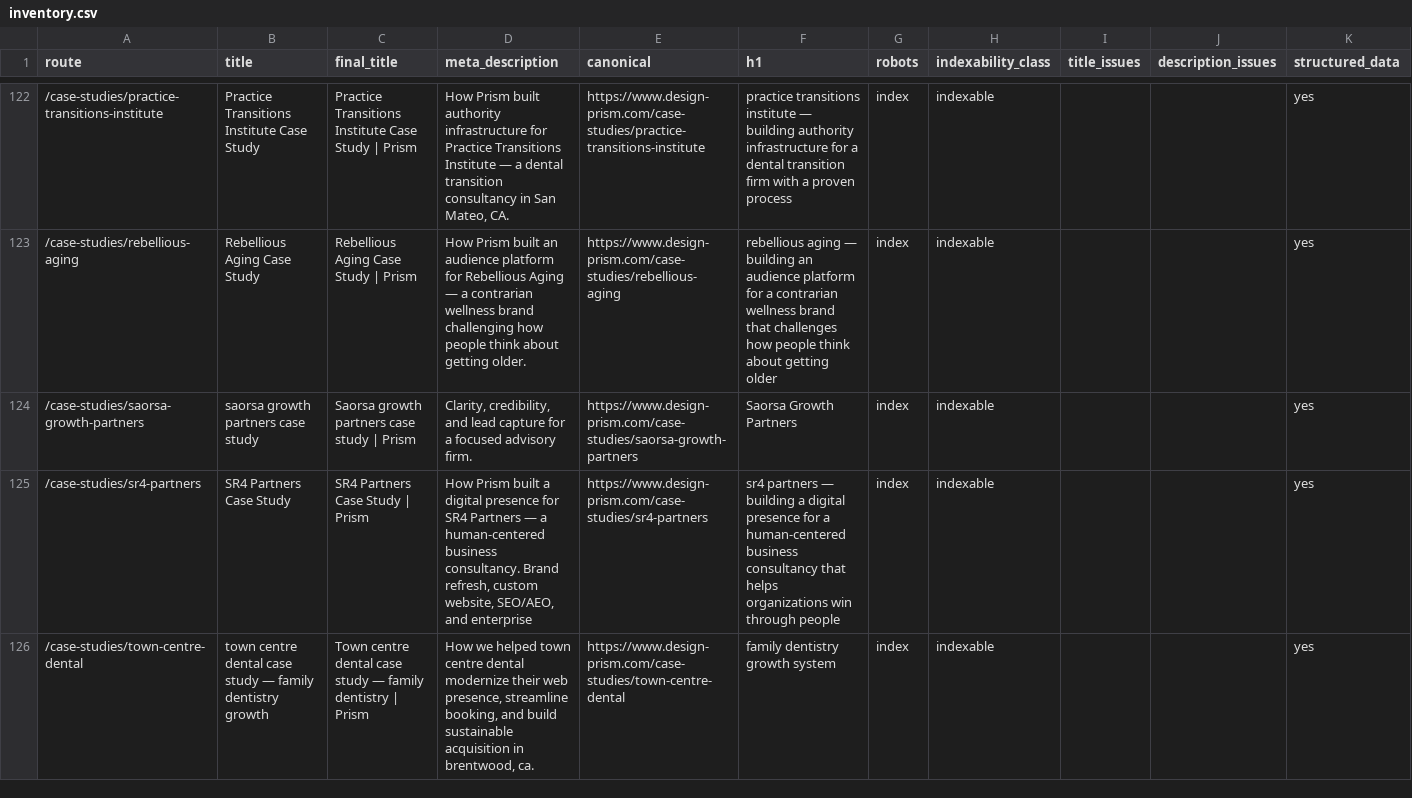
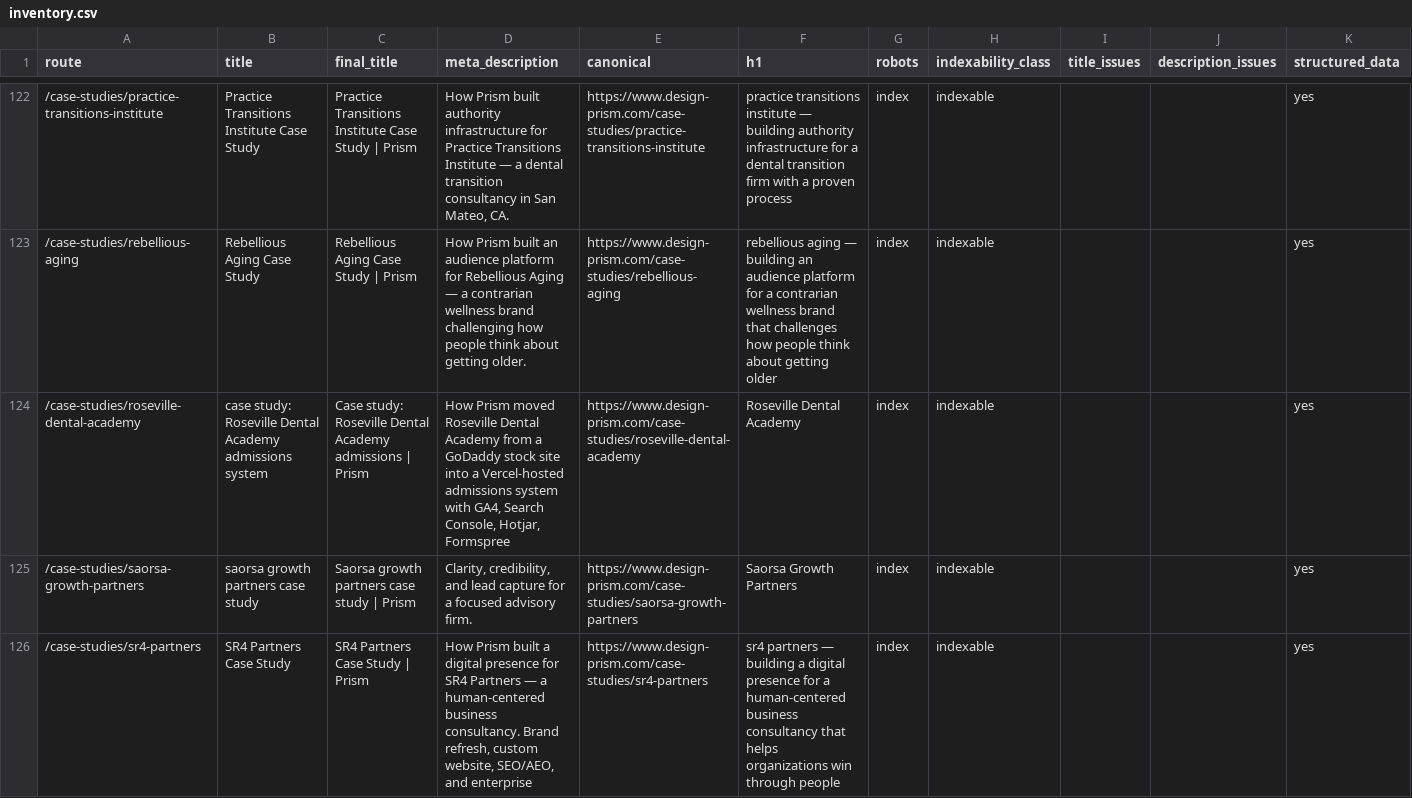
Before and after one commit to enzo-prism/prism-website, a CSV file: seo/inventory.csv, drawn as a sheet; only a part is shown, gaps mark what is left out; the shorter side is filled out with more unchanged rows.

Commit message:
Refocus dental search surface and Roseville proof

```diff
--- a/seo/inventory.csv
+++ b/seo/inventory.csv
@@ -123,2 +123,3 @@ route,title,final_title,meta_description,canonical,h1,robots,indexability_class,
 "/case-studies/rebellious-aging","Rebellious Aging Case Study","Rebellious Aging Case Study | Prism","How Prism built an audience platform for Rebellious Aging — a contrarian wellness brand challenging how people think about getting older.","https://www.design-prism.com/case-studies/rebellious-aging","rebellious aging — building an audience platform for a contrarian wellness brand that challenges how people think about getting older","index","indexable","","","yes"
+"/case-studies/roseville-dental-academy","case study: Roseville Dental Academy admissions system","Case study: Roseville Dental Academy admissions | Prism","How Prism moved Roseville Dental Academy from a GoDaddy stock site into a Vercel-hosted admissions system with GA4, Search Console, Hotjar, Formspree","https://www.design-prism.com/case-studies/roseville-dental-academy","Roseville Dental Academy","index","indexable","","","yes"
 "/case-studies/saorsa-growth-partners","saorsa growth partners case study","Saorsa growth partners case study | Prism","Clarity, credibility, and lead capture for a focused advisory firm.","https://www.design-prism.com/case-studies/saorsa-growth-partners","Saorsa Growth Partners","index","indexable","","","yes"
```
Also changed, not shown: 23 other files.
